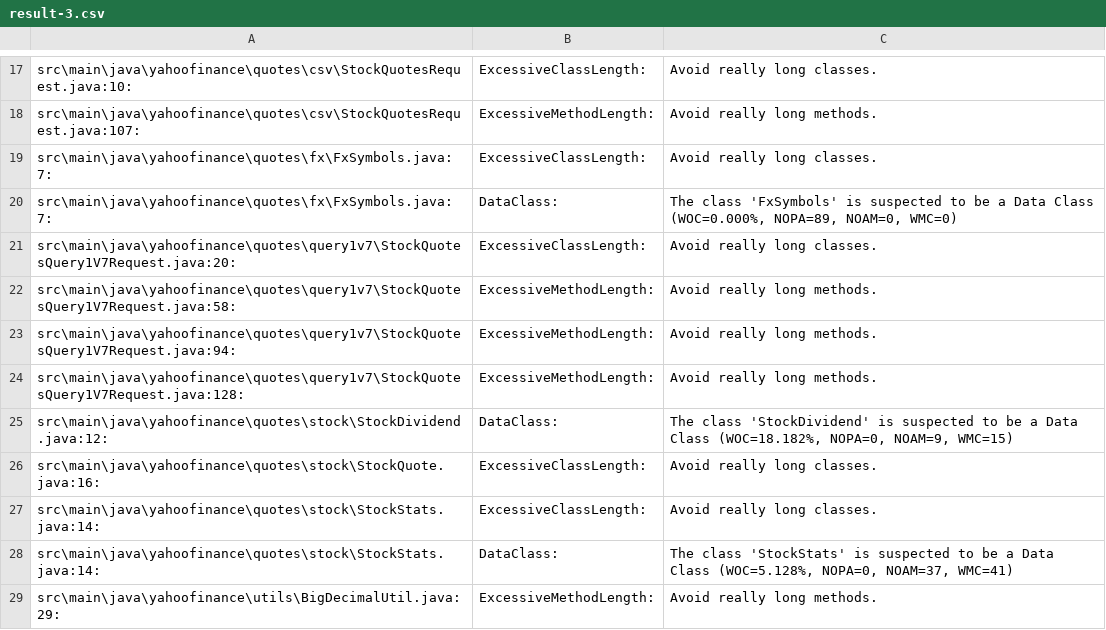
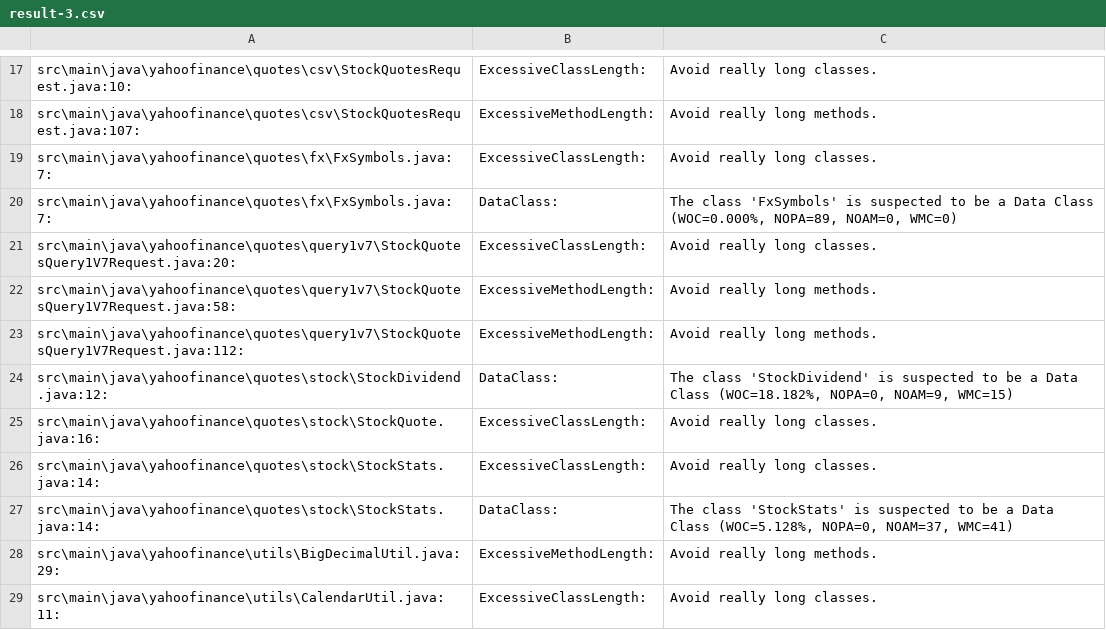
Before and after one commit to sstrickx/yahoofinance-api, a CSV file: result-3.csv, drawn as a sheet; only a part is shown, gaps mark what is left out; the shorter side is filled out with more unchanged rows.

Commit message:
StockQuotesQuery1v7Request

```diff
--- a/result-3.csv
+++ b/result-3.csv
@@ -22,4 +22,3 @@ src\main\java\yahoofinance\quotes\query1v7\StockQuotesQuery1V7Request.java:20:	E
 src\main\java\yahoofinance\quotes\query1v7\StockQuotesQuery1V7Request.java:58:	ExcessiveMethodLength:	Avoid really long methods.
-src\main\java\yahoofinance\quotes\query1v7\StockQuotesQuery1V7Request.java:94:	ExcessiveMethodLength:	Avoid really long methods.
-src\main\java\yahoofinance\quotes\query1v7\StockQuotesQuery1V7Request.java:128:	ExcessiveMethodLength:	Avoid really long methods.
+src\main\java\yahoofinance\quotes\query1v7\StockQuotesQuery1V7Request.java:112:	ExcessiveMethodLength:	Avoid really long methods.
 src\main\java\yahoofinance\quotes\stock\StockDividend.java:12:	DataClass:	The class 'StockDividend' is suspected to be a Data Class (WOC=18.182%, NOPA=0, NOAM=9, WMC=15)
```
Also changed, not shown: 1 other file.
